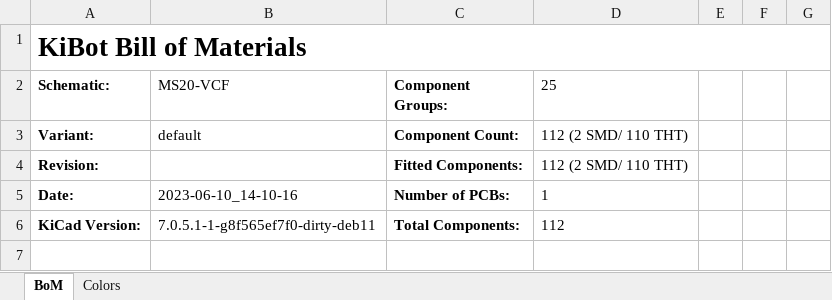
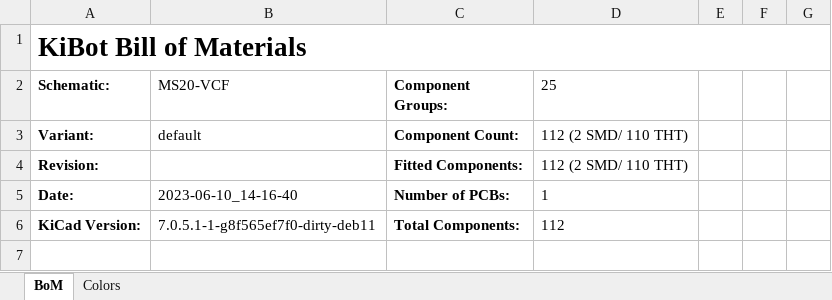
Before and after one commit to BleepSound/ms20-vcf-double, an Excel workbook: documentation/bom/MS20-VCF-bom.xlsx, sheet BoM, drawn as a sheet; only a part is shown; values as stored, in another font and other column widths than the file's, no borders; the diff names each change by its address in the sheet, - before the commit and + after, or states it on an @@ line.

```diff
--- a/documentation/bom/MS20-VCF-bom.xlsx (sheet BoM)
+++ b/documentation/bom/MS20-VCF-bom.xlsx (sheet BoM)
-B5 (MS20-VCF): 2023-06-10_14-10-16
+B5 (MS20-VCF): 2023-06-10_14-16-40
```
Also changed, not shown: 7 other files.
